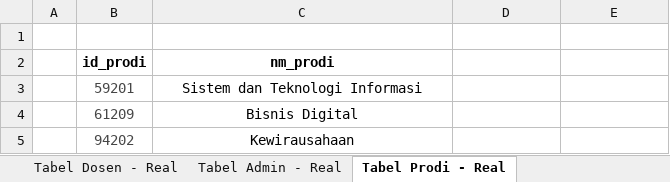
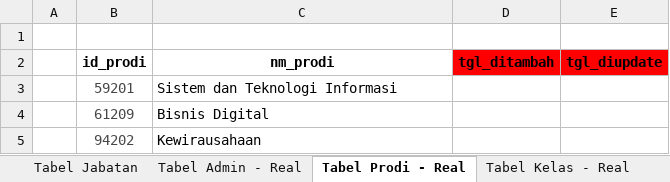
Before and after one commit to LunarPandora/Blinky-Desktop, an Excel workbook: database/DB to CSV (Blinky).xlsx, sheet Tabel Prodi - Real, drawn as a sheet; values as stored, in another font and other column widths than the file's, no borders; the diff names each change by its address in the sheet, - before the commit and + after, or states it on an @@ line.

Commit message:
Progress Tabel Database 24/05/2024

```diff
--- a/database/DB to CSV (Blinky).xlsx (sheet Tabel Prodi - Real)
+++ b/database/DB to CSV (Blinky).xlsx (sheet Tabel Prodi - Real)
+sheet tab: Tabel Jabatan
-D2: (empty)
+D2: tgl_ditambah
-D2:E2 fill: none
+D2:E2 fill: #FF0000
-E2: (empty)
+E2: tgl_diupdate
-C3:C5 alignment: center
+C3:C5 alignment: left
```
Also changed, not shown: sheet tabel absensi, sheet tabel jadwal, sheet Tabel Dosen - Real, sheet Tabel Admin - Real, sheet tabel status absensi, sheet Tabel Kelas - Real, 2 more sheets.
